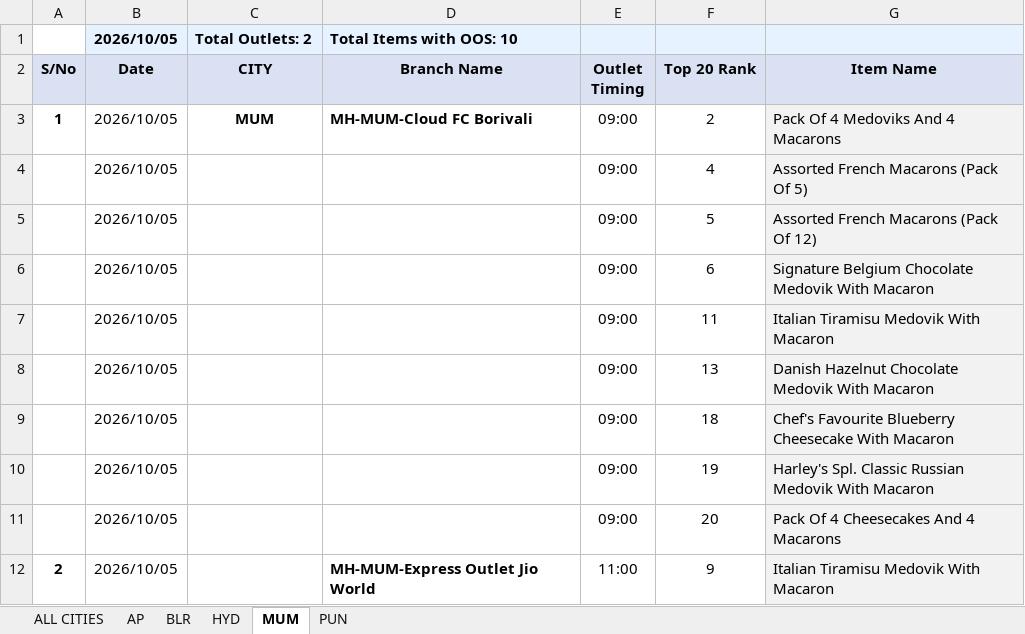
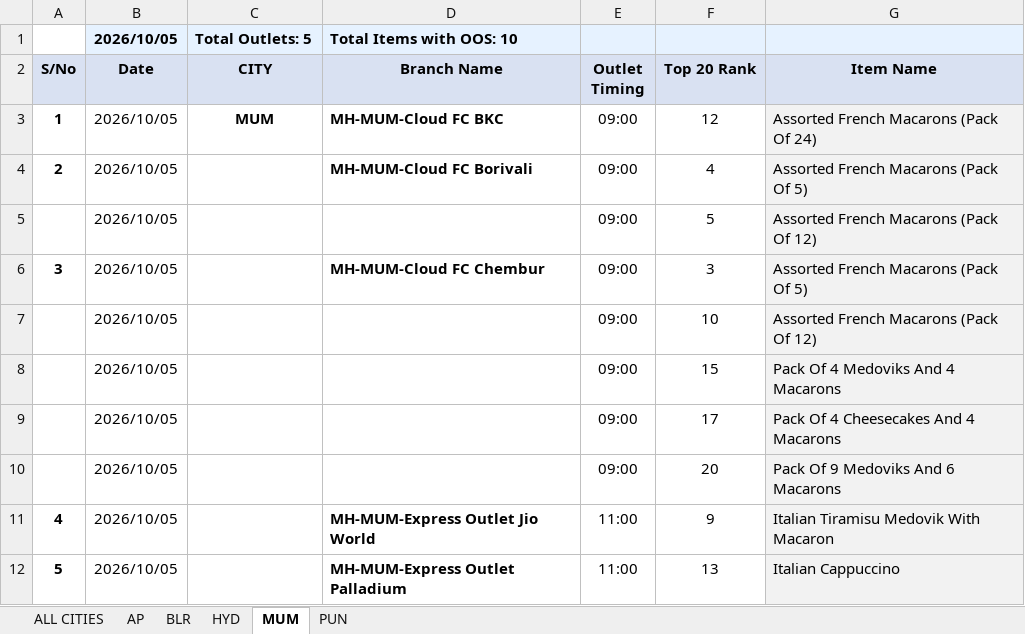
Before and after one commit to dataanalystharleys/harleys-oos-suite, an Excel workbook: Oct - 05/Morning/Morning_OOS_Summary_2026-10-05.xlsx, sheet MUM, drawn as a sheet; values as stored, in another font and other column widths than the file's, no borders; removed rows and columns are numbered as before the commit, all else as after; the diff names each change by its address in the sheet, - before the commit and + after, or states it on an @@ line.

```diff
--- a/Oct - 05/Morning/Morning_OOS_Summary_2026-10-05.xlsx (sheet MUM)
+++ b/Oct - 05/Morning/Morning_OOS_Summary_2026-10-05.xlsx (sheet MUM)
-C1 (CITY): Total Outlets: 2
+C1 (CITY): Total Outlets: 5
-D3 (Branch Name): MH-MUM-Cloud FC Borivali
+D3 (Branch Name): MH-MUM-Cloud FC BKC
-F3 (Top 20 Rank): 2
+F3 (Top 20 Rank): 12
-G3 (Item Name): Pack Of 4 Medoviks And 4 Macarons
+G3 (Item Name): Assorted French Macarons (Pack Of 24)
-A4 (S/No): (empty)
+A4 (S/No): 2
-D4 (Branch Name): (empty)
+D4 (Branch Name): MH-MUM-Cloud FC Borivali
-row 6:  | 2026/10/05 |  |  | 09:00 | 6 | Signature Belgium Chocolate Medovik With Macaron
+row 6: 3 | 2026/10/05 |  | MH-MUM-Cloud FC Chembur | 09:00 | 3 | Assorted French Macarons (Pack Of 5)
-F7 (Top 20 Rank): 11
+F7 (Top 20 Rank): 10
-G7 (Item Name): Italian Tiramisu Medovik With Macaron
+G7 (Item Name): Assorted French Macarons (Pack Of 12)
-F8 (Top 20 Rank): 13
+F8 (Top 20 Rank): 15
-G8 (Item Name): Danish Hazelnut Chocolate Medovik With Macaron
+G8 (Item Name): Pack Of 4 Medoviks And 4 Macarons
-row 9:  | 2026/10/05 |  |  | 09:00 | 18 | Chef's Favourite Blueberry Cheesecake With Macaron
-F9 (Top 20 Rank): 19
+F9 (Top 20 Rank): 17
-G9 (Item Name): Harley's Spl. Classic Russian Medovik With Macaron
+G9 (Item Name): Pack Of 4 Cheesecakes And 4 Macarons
-G10 (Item Name): Pack Of 4 Cheesecakes And 4 Macarons
+G10 (Item Name): Pack Of 9 Medoviks And 6 Macarons
-A11 (S/No): 2
+A11 (S/No): 4
+row 12: 5 | 2026/10/05 |  | MH-MUM-Express Outlet Palladium | 11:00 | 13 | Italian Cappuccino
```
Also changed, not shown: sheet ALL CITIES, sheet BLR, sheet HYD, Oct - 05/Evening/Evening_OOS_Summary_2026-10-05.xlsx, 20 other files.
